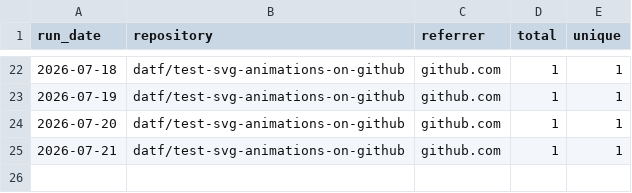
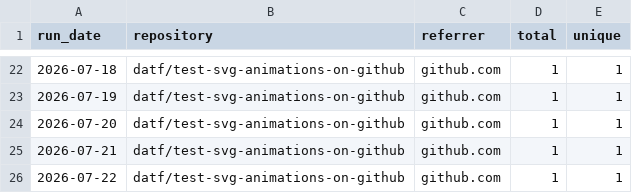
Before and after one commit to datf/datf, a CSV file: data/github_referrers.csv, drawn as a sheet; only a part is shown, gaps mark what is left out; the diff names each change by its address in the sheet, - before the commit and + after, or states it on an @@ line.

```diff
--- a/data/github_referrers.csv
+++ b/data/github_referrers.csv
+row 26: 2026-07-22 | datf/test-svg-animations-on-github | github.com | 1 | 1
```
Also changed, not shown: data/github_paths.csv, data/github_traffic.csv.
